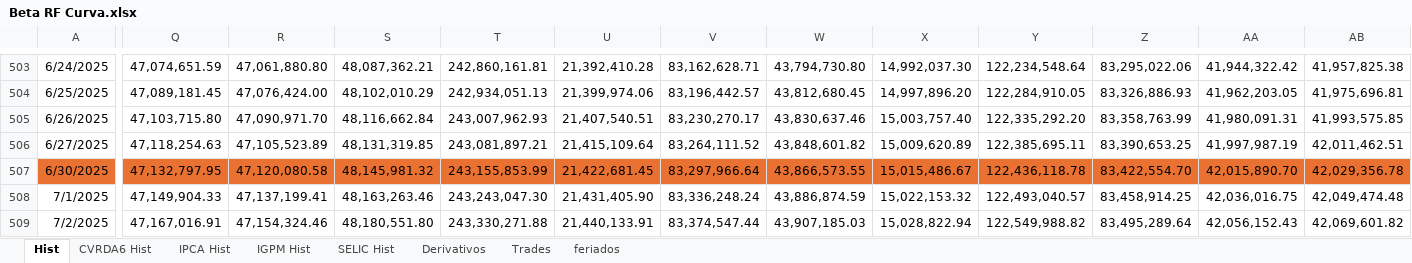
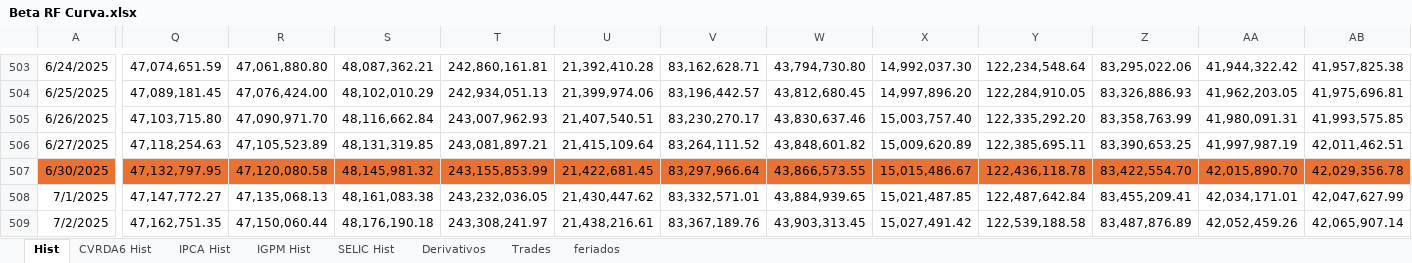
Before and after one commit to albertocoppola/monthly_report, an Excel workbook: v2/Beta RF Curva.xlsx, sheet Hist, drawn as a sheet; only a part is shown, gaps mark what is left out; values as stored, in another font and other column widths than the file's, no borders; the diff covers the shown part only; the diff names each change by its address in the sheet, - before the commit and + after, or states it on an @@ line.

```diff
--- a/v2/Beta RF Curva.xlsx (sheet Hist)
+++ b/v2/Beta RF Curva.xlsx (sheet Hist)
-Q508: 47,149,904.33
+Q508: 47,147,772.27
-R508: 47,137,199.41
+R508: 47,135,068.13
-S508: 48,163,263.46
+S508: 48,161,083.38
-T508: 243,243,047.30
+T508: 243,232,036.05
-U508: 21,431,405.90
+U508: 21,430,447.62
-V508: 83,336,248.24
+V508: 83,332,571.01
-W508: 43,886,874.59
+W508: 43,884,939.65
-X508: 15,022,153.32
+X508: 15,021,487.85
-Y508: 122,493,040.57
+Y508: 122,487,642.84
-Z508: 83,458,914.25
+Z508: 83,455,209.41
-AA508: 42,036,016.75
+AA508: 42,034,171.01
-AB508: 42,049,474.48
+AB508: 42,047,627.99
-Q509: 47,167,016.91
+Q509: 47,162,751.35
-R509: 47,154,324.46
+R509: 47,150,060.44
-S509: 48,180,551.80
+S509: 48,176,190.18
-T509: 243,330,271.88
+T509: 243,308,241.97
-U509: 21,440,133.91
+U509: 21,438,216.61
-V509: 83,374,547.44
+V509: 83,367,189.76
-W509: 43,907,185.03
+W509: 43,903,313.45
-X509: 15,028,822.94
+X509: 15,027,491.42
-Y509: 122,549,988.82
+Y509: 122,539,188.58
-Z509: 83,495,289.64
+Z509: 83,487,876.89
-AA509: 42,056,152.43
+AA509: 42,052,459.26
-AB509: 42,069,601.82
+AB509: 42,065,907.14
```
Also changed, not shown: 18 added rows and 619 edited cells elsewhere in this sheet, sheet SELIC Hist, sheet IPCA Hist, sheet IGPM Hist, hidden cells, 9 other files.
